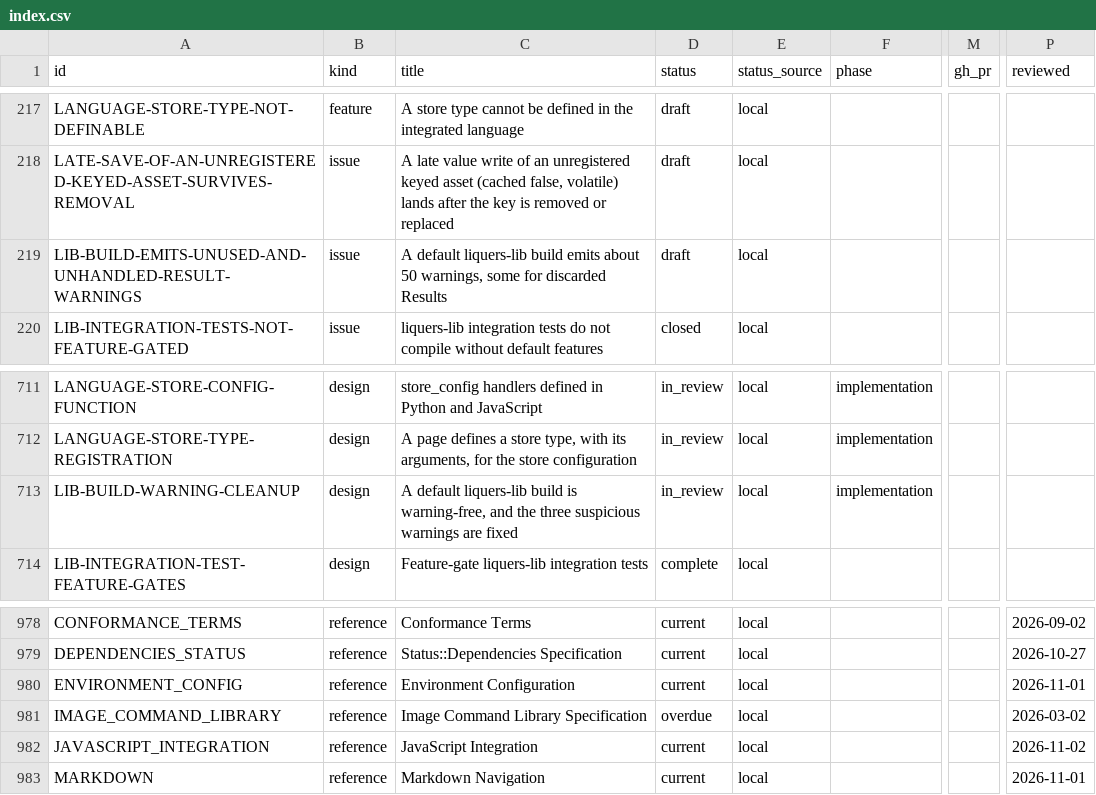
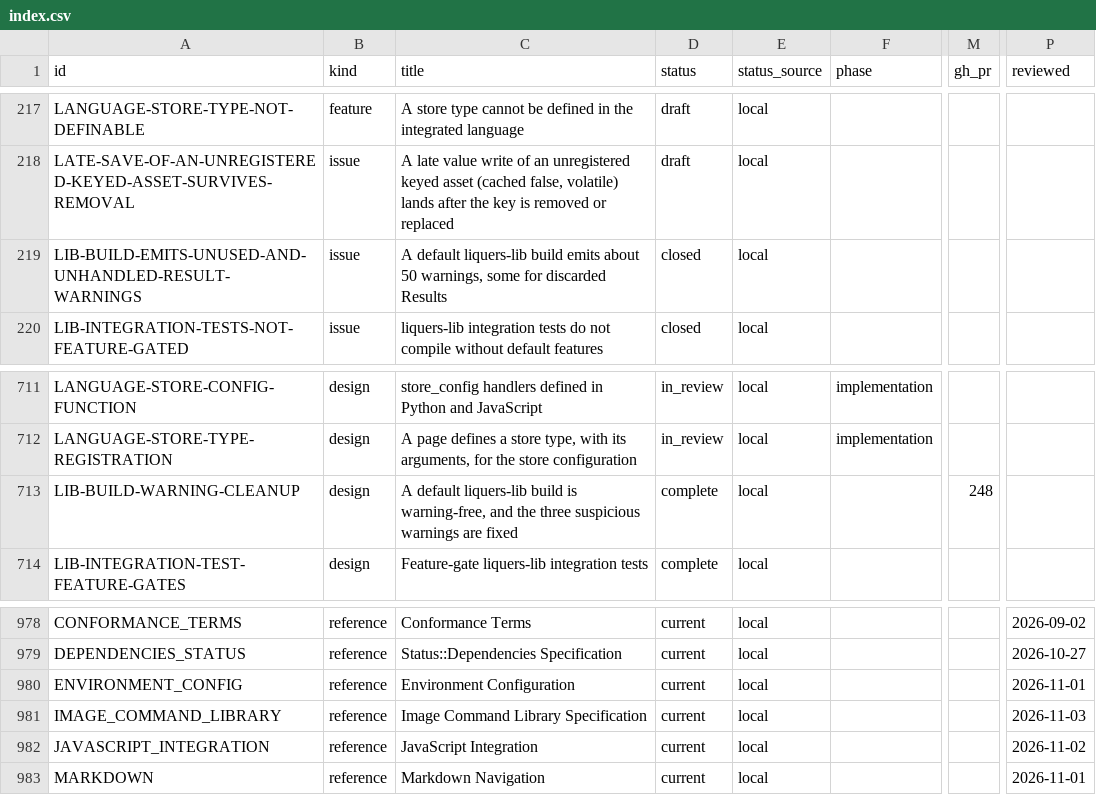
Before and after one commit to orest-d/liquers, a CSV file: specs/index.csv, drawn as a sheet; only a part is shown, gaps mark what is left out; the diff names each change by its address in the sheet, - before the commit and + after, or states it on an @@ line.

```diff
--- a/specs/index.csv
+++ b/specs/index.csv
-D219 (status): draft
+D219 (status): closed
-D713 (status): in_review
+D713 (status): complete
-F713 (phase): implementation
+F713 (phase): (empty)
-M713 (gh_pr): (empty)
+M713 (gh_pr): 248
-D981 (status): overdue
+D981 (status): current
-P981 (reviewed): 2026-03-02
+P981 (reviewed): 2026-11-03
```
Also changed, not shown: 3 other files.
